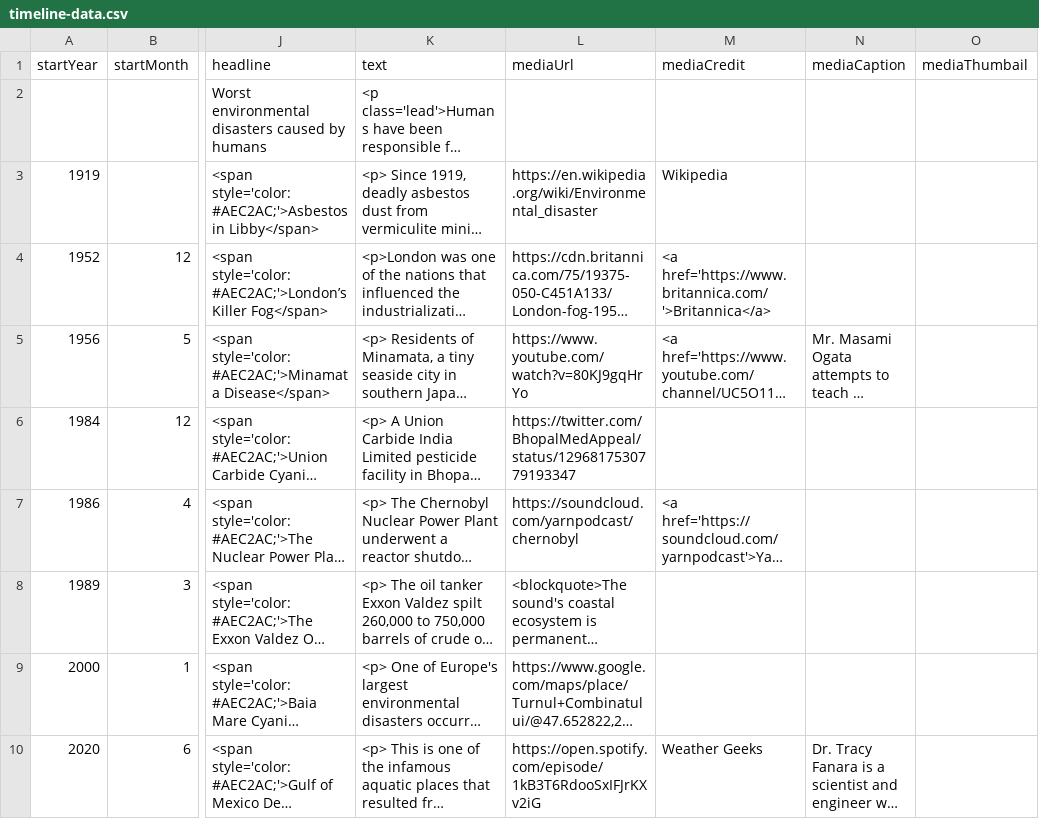
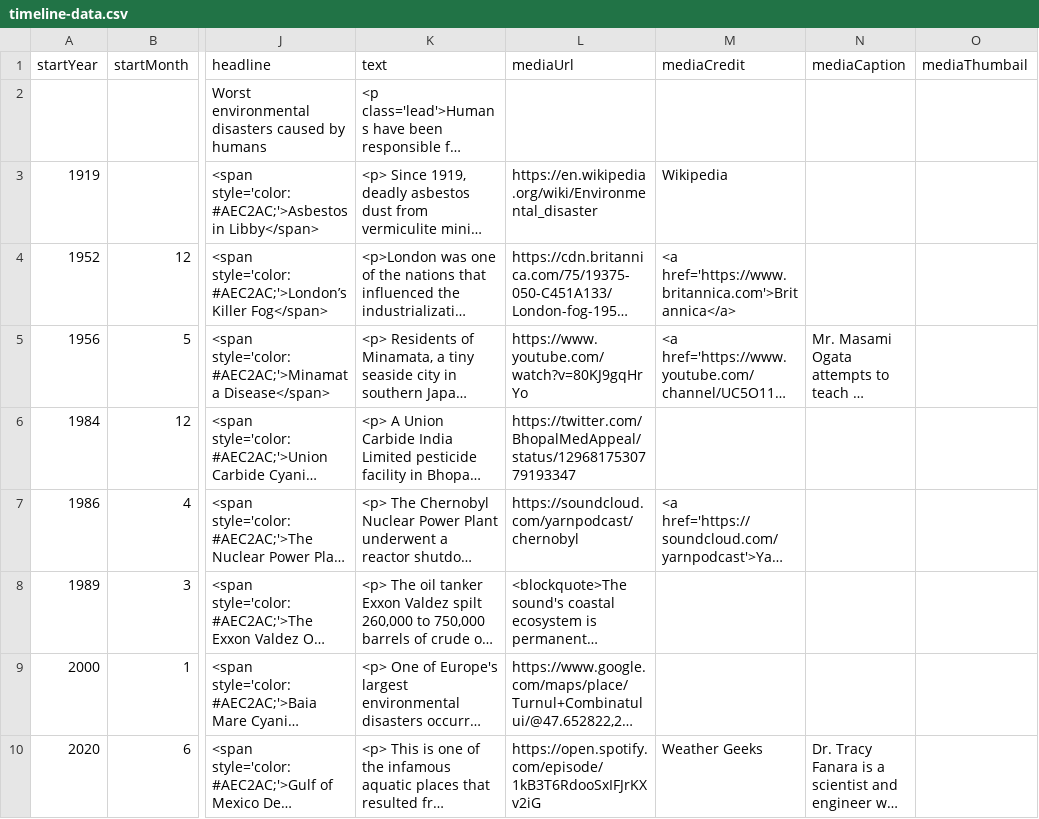
Before and after one commit to DeustoKom/MSGW2022-timeline, a CSV file: docs/smd/timeline-data.csv, drawn as a sheet; only a part is shown, gaps mark what is left out; long unchanged cells end in …; the diff names each change by its address in the sheet, - before the commit and + after, or states it on an @@ line.

Commit message:
Add files via upload

```diff
--- a/docs/smd/timeline-data.csv
+++ b/docs/smd/timeline-data.csv
-M4 (mediaCredit): <a href='https://www.britannica.com/'>Britannica</a>
+M4 (mediaCredit): <a href='https://www.britannica.com'>Britannica</a>
```
